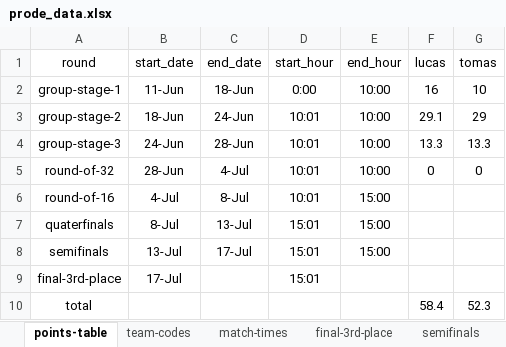
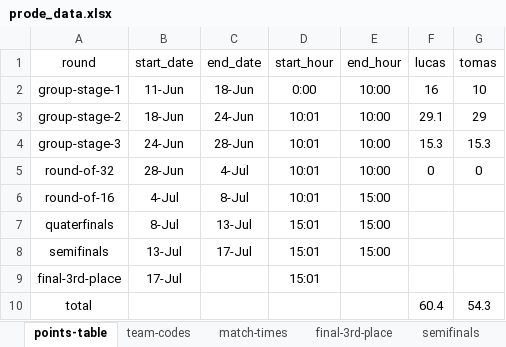
Before and after one commit to lipaugus/prodeMundial26, an Excel workbook: prode_data.xlsx, sheet points-table, drawn as a sheet; values as stored, in another font and other column widths than the file's, no borders; the diff names each change by its address in the sheet, - before the commit and + after, or states it on an @@ line.

```diff
--- a/prode_data.xlsx (sheet points-table)
+++ b/prode_data.xlsx (sheet points-table)
-F4 (lucas): 13.3
+F4 (lucas): 15.3
-G4 (tomas): 13.3
+G4 (tomas): 15.3
-F10 (lucas): 58.4
+F10 (lucas): 60.4
-G10 (tomas): 52.3
+G10 (tomas): 54.3
```
Also changed, not shown: sheet group-stage-3.
